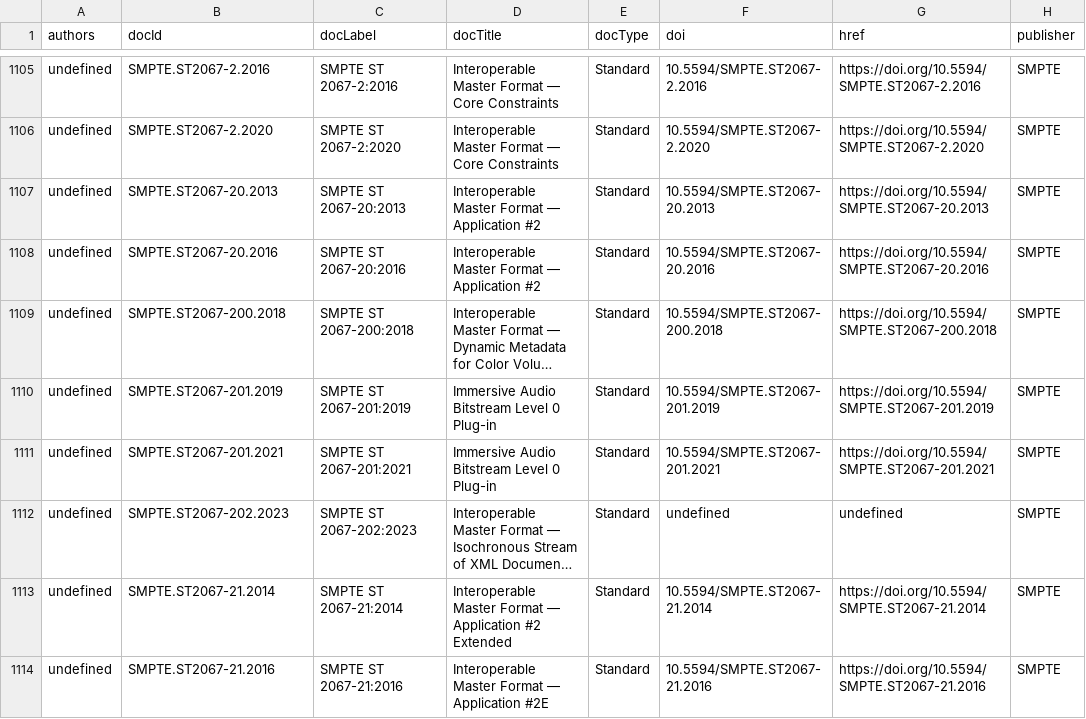
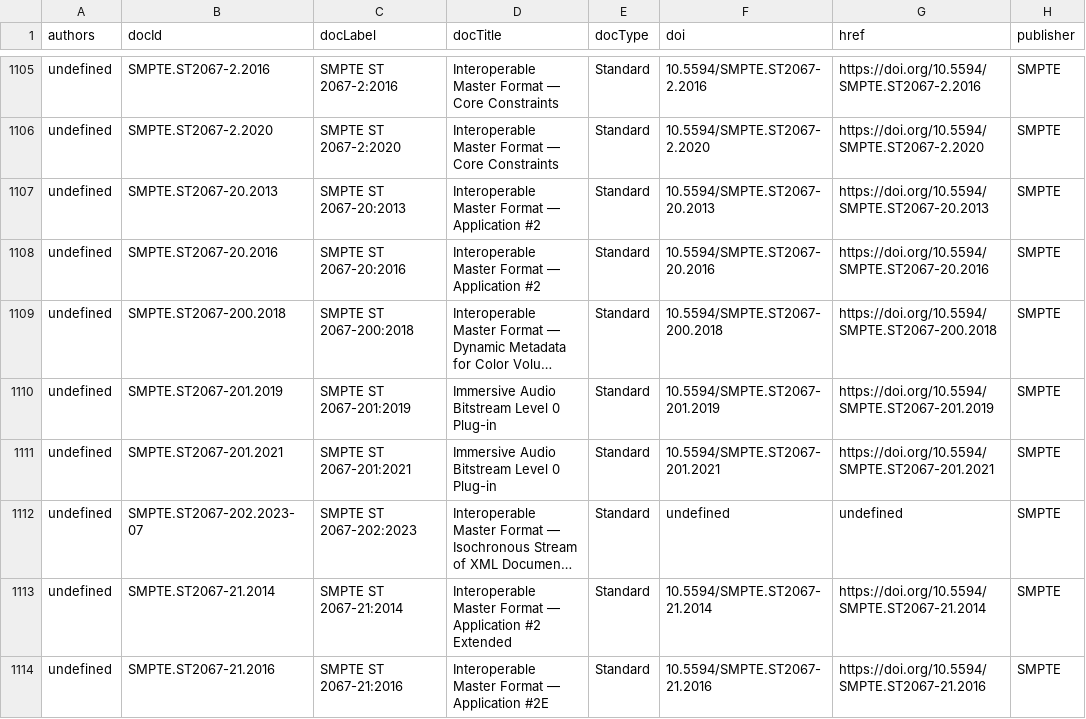
Before and after one commit to SteveLLamb/mediastandards-registry, a CSV file: documents.csv, drawn as a sheet; only a part is shown, gaps mark what is left out; long unchanged cells end in …; the diff covers the shown part only; the diff names each change by its address in the sheet, - before the commit and + after, or states it on an @@ line.

```diff
--- a/documents.csv
+++ b/documents.csv
-B1112 (docId): SMPTE.ST2067-202.2023
+B1112 (docId): SMPTE.ST2067-202.2023-07
```
Also changed, not shown: 16 edited cells elsewhere in this file, 4 other files.
